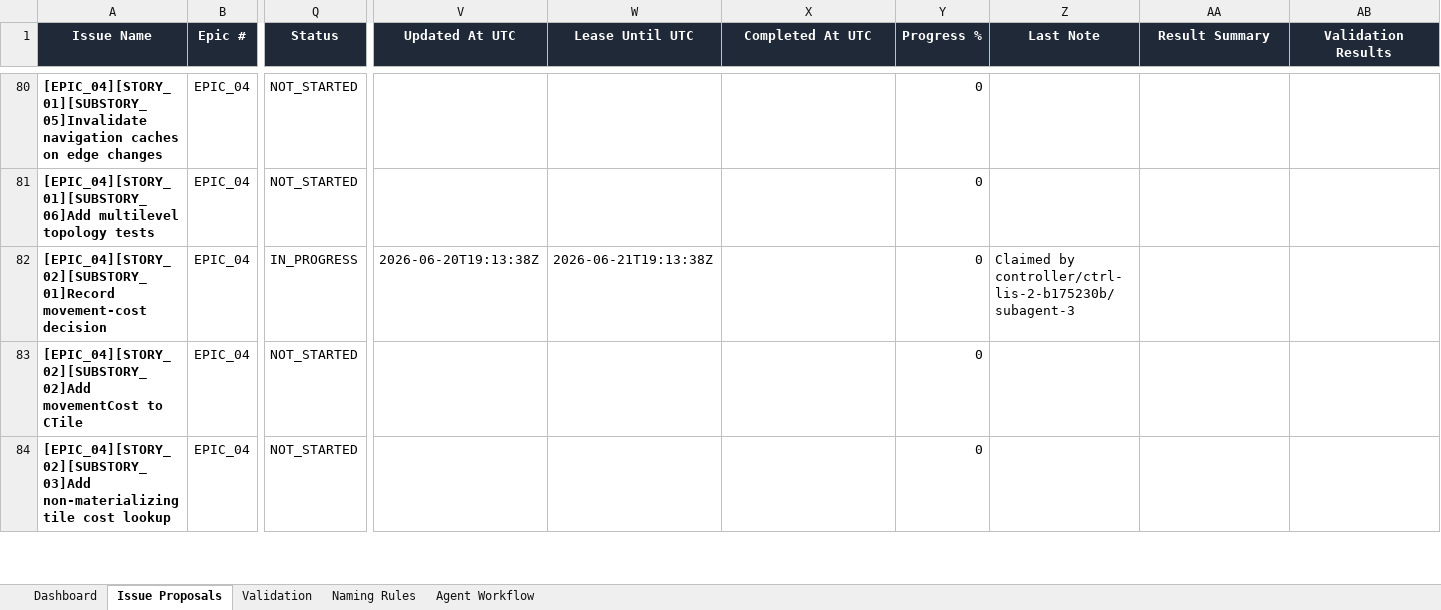
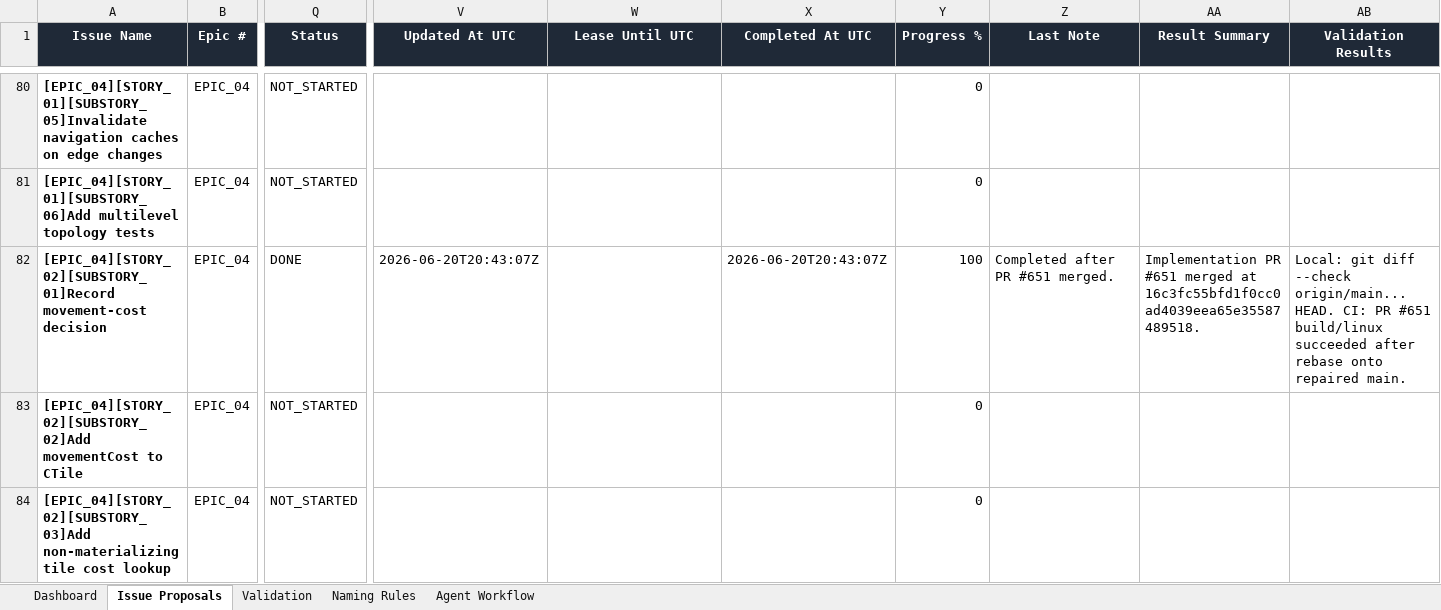
Before and after one commit to lisu188/fall-of-nouraajd, an Excel workbook: planning/fall_of_nouraajd_issue_proposals.xlsx, sheet Issue Proposals, drawn as a sheet; only a part is shown, gaps mark what is left out; values as stored, in another font and other column widths than the file's, no borders; conditional formats and table styles not drawn; the diff names each change by its address in the sheet, - before the commit and + after, or states it on an @@ line.

Commit message:
Mark movement cost decision done

```diff
--- a/planning/fall_of_nouraajd_issue_proposals.xlsx (sheet Issue Proposals)
+++ b/planning/fall_of_nouraajd_issue_proposals.xlsx (sheet Issue Proposals)
-Q82 (Status): IN_PROGRESS
+Q82 (Status): DONE
-V82 (Updated At UTC): 2026-06-20T19:13:38Z
+V82 (Updated At UTC): 2026-06-20T20:43:07Z
-W82 (Lease Until UTC): 2026-06-21T19:13:38Z
+W82 (Lease Until UTC): (empty)
-X82 (Completed At UTC): (empty)
+X82 (Completed At UTC): 2026-06-20T20:43:07Z
-Y82 (Progress %): 0
+Y82 (Progress %): 100
-Z82 (Last Note): Claimed by controller/ctrl-lis-2-b175230b/subagent-3
+Z82 (Last Note): Completed after PR #651 merged.
-AA82 (Result Summary): (empty)
+AA82 (Result Summary): Implementation PR #651 merged at 16c3fc55bfd1f0cc0ad4039eea65e35587489518.
-AB82 (Validation Results): (empty)
+AB82 (Validation Results): Local: git diff --check origin/main...HEAD. CI: PR #651 build/linux succeeded after rebase onto repaired main.
```
